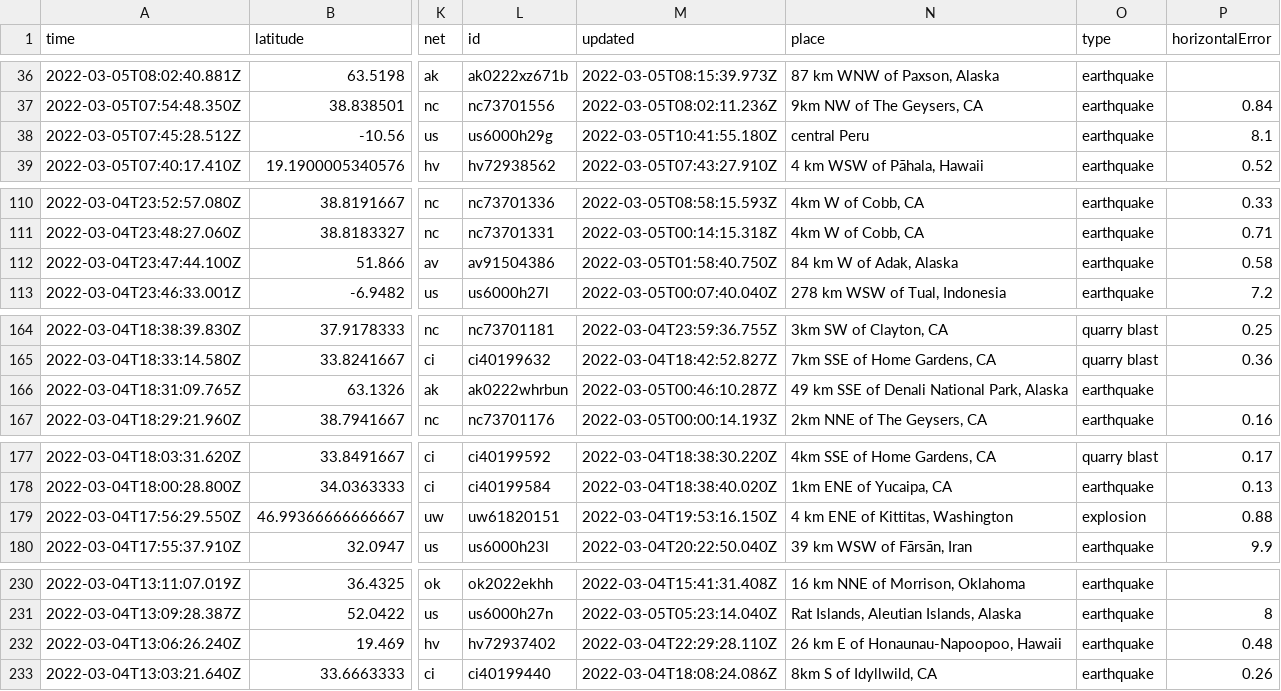
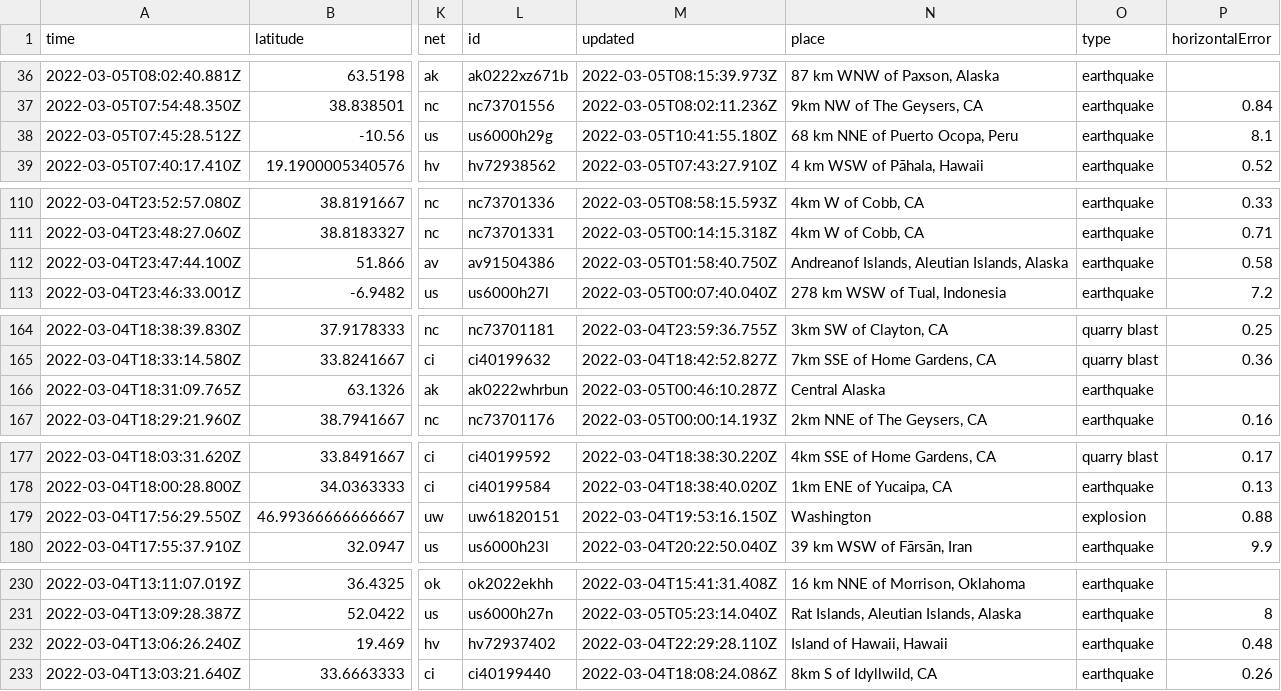
Before and after one commit to aadittambe/actions-pipeline, a CSV file: usgs_current.csv, drawn as a sheet; only a part is shown, gaps mark what is left out; the diff names each change by its address in the sheet, - before the commit and + after, or states it on an @@ line.

```diff
--- a/usgs_current.csv
+++ b/usgs_current.csv
-N38 (place): central Peru
+N38 (place): 68 km NNE of Puerto Ocopa, Peru
-N112 (place): 84 km W of Adak, Alaska
+N112 (place): Andreanof Islands, Aleutian Islands, Alaska
-N166 (place): 49 km SSE of Denali National Park, Alaska
+N166 (place): Central Alaska
-N179 (place): 4 km ENE of Kittitas, Washington
+N179 (place): Washington
-N232 (place): 26 km E of Honaunau-Napoopoo, Hawaii
+N232 (place): Island of Hawaii, Hawaii
```
